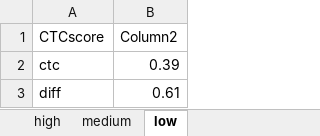
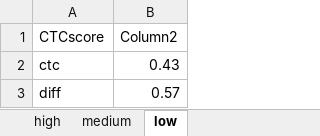
Before and after one commit to jonatl4/CTC-Analytics, an Excel workbook: template/charts.xlsx, sheet low, drawn as a sheet; values as stored, in another font and other column widths than the file's, no borders; charts and pictures and table styles not drawn; the diff names each change by its address in the sheet, - before the commit and + after, or states it on an @@ line.

```diff
--- a/template/charts.xlsx (sheet low)
+++ b/template/charts.xlsx (sheet low)
-B2 (Column2): 0.39
+B2 (Column2): 0.43
-B3 (Column2): 0.61
+B3 (Column2): 0.57
```
Also changed, not shown: charts or pictures, 4 other files.
